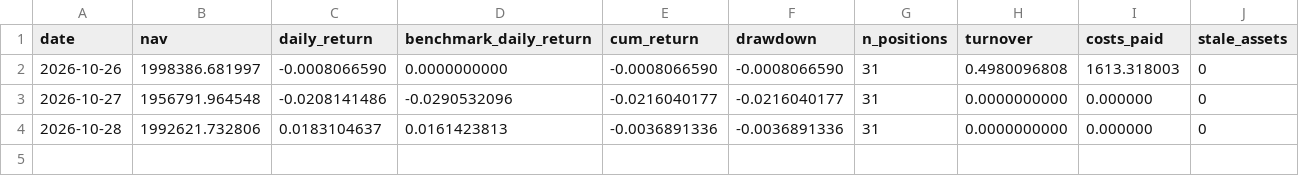
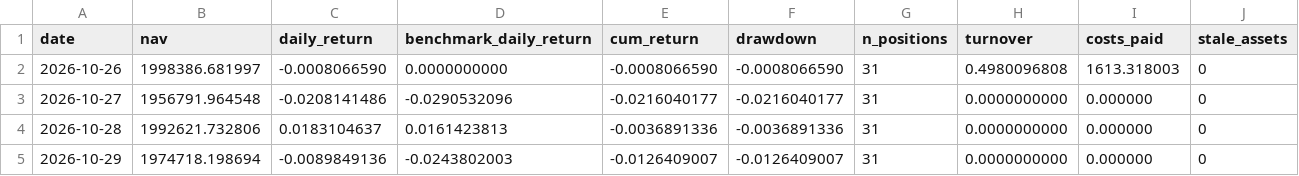
Before and after one commit to sijie-Z/quant_platform, a CSV file: docs/research/paper_track/forward_2026/nav.csv, drawn as a sheet; the diff names each change by its address in the sheet, - before the commit and + after, or states it on an @@ line.

Commit message:
data(forward): record 2026-10-29 official ledger, day four
A broad down day (universe equal-weight -2.44%) with both books
holding up: turnover -1.331% (cum -2.03%) and EP+turnover -0.898%
(cum -1.26%) versus benchmark cum -3.74%. Cumulative excess now
+1.72pp and +2.48pp. Zero stale assets, target identities verified,
freeze guard green, refetch had one expected suspended name (002717)
reclassified by spot volume.

The 17:15 scheduled session had again been terminated mid-command by
the environment, so the ledger was produced by the manual rerun of the
same pipeline (valuation refresh then forward_update) at 19:03; the
new 19:40 fallback task exists for exactly this case going forward.

```diff
--- a/docs/research/paper_track/forward_2026/nav.csv
+++ b/docs/research/paper_track/forward_2026/nav.csv
+row 5: 2026-10-29 | 1974718.198694 | -0.0089849136 | -0.0243802003 | -0.0126409007 | -0.0126409007 | 31 | 0.0000000000 | 0.000000 | 0
```
Also changed, not shown: docs/research/paper_track/forward_2026_turnover/nav.csv, 2 other files.
